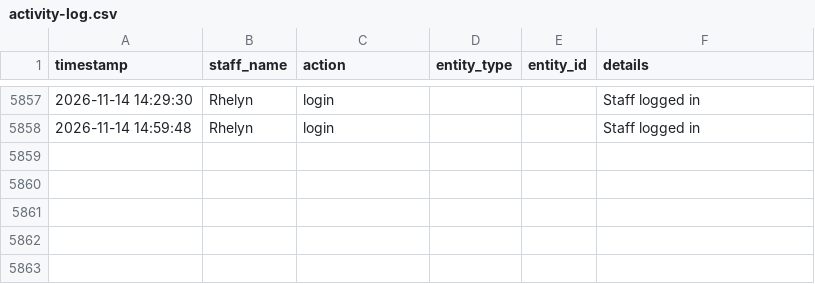
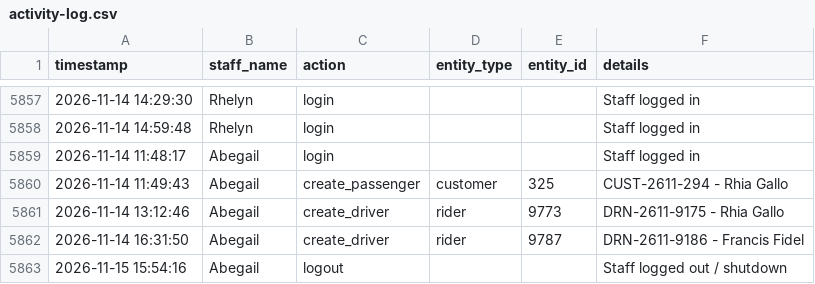
Before and after one commit to jangdannug/PinoyRidePh, a CSV file: logs/activity-log.csv, drawn as a sheet; only a part is shown, gaps mark what is left out; the diff names each change by its address in the sheet, - before the commit and + after, or states it on an @@ line.

Commit message:
Activity log - 2026-11-15 15:54 - Abegail

```diff
--- a/logs/activity-log.csv
+++ b/logs/activity-log.csv
+row 5859: 2026-11-14 11:48:17 | Abegail | login |  |  | Staff logged in
+row 5860: 2026-11-14 11:49:43 | Abegail | create_passenger | customer | 325 | CUST-2611-294 - Rhia Gallo
+row 5861: 2026-11-14 13:12:46 | Abegail | create_driver | rider | 9773 | DRN-2611-9175 - Rhia Gallo
+row 5862: 2026-11-14 16:31:50 | Abegail | create_driver | rider | 9787 | DRN-2611-9186 - Francis Fidel
+row 5863: 2026-11-15 15:54:16 | Abegail | logout |  |  | Staff logged out / shutdown
```
Also changed, not shown: 1 other file.
